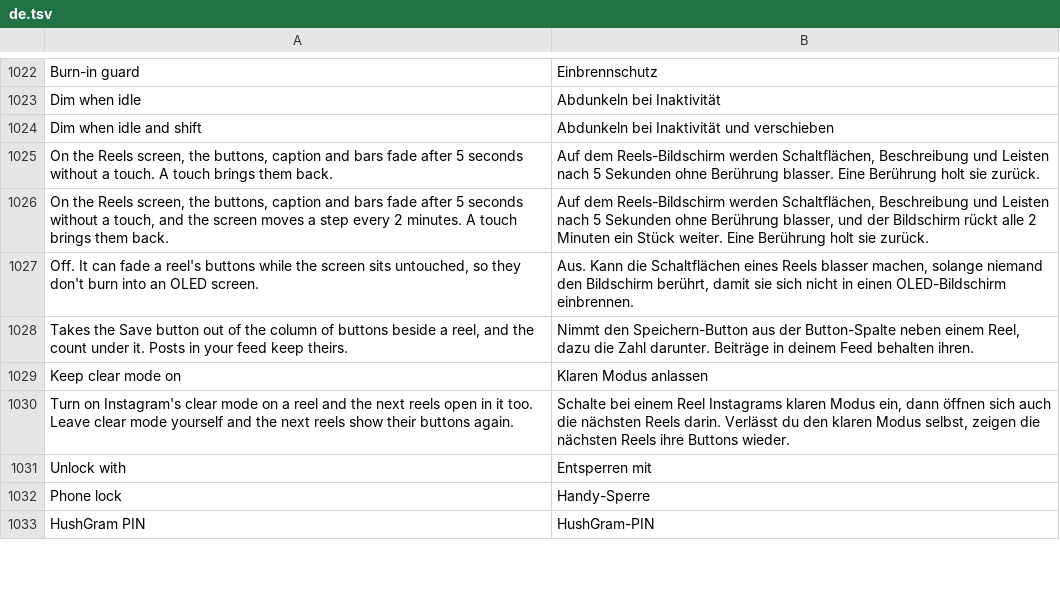
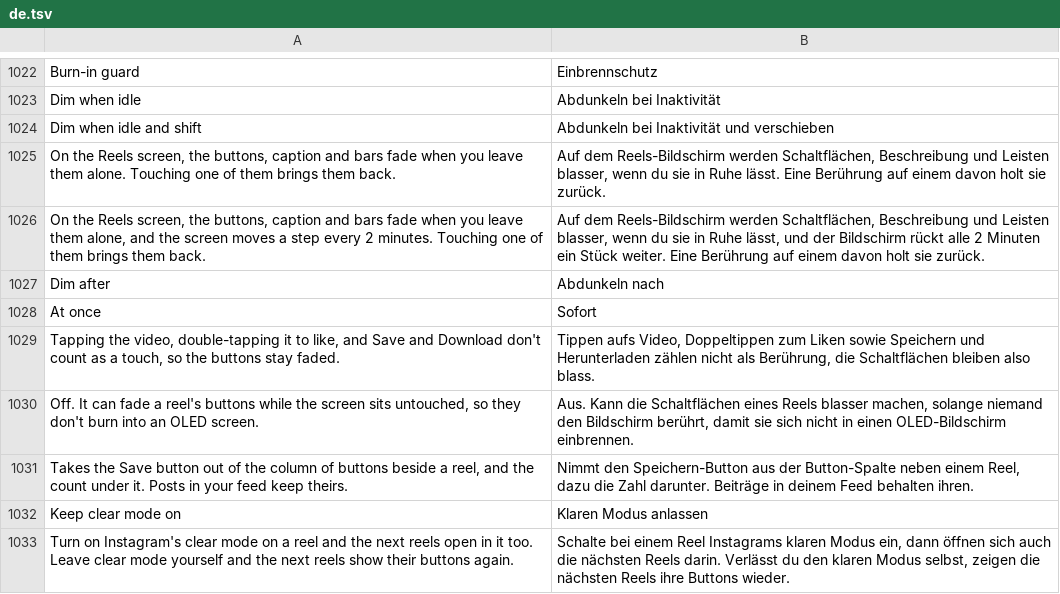
Before and after one commit to Aholicknight/HushGram, a TSV file: extensions/shared/library/src/main/l10n/de.tsv, drawn as a sheet; only a part is shown, gaps mark what is left out; the shorter side is filled out with more unchanged rows.

Commit message:
feat(reels): let taps on the reel, Save and Download leave Burn-in guard dimmed
A tap to pause or play, a double tap to like and a tap on Save or the
Download button used to bring the faded controls back and start the
wait over. While the guard is on, a finger that goes down on the reel
itself (inside the reels' pager, on none of the button column, the
caption, the seek bar strip, the top bar or the tab bar) or on Save or
Download is now let through without counting, until it lifts. It counts
from the moment it moves past the touch slop, so a swipe to the next
reel still brings them back, as does any finger outside the pager.

A new Dim after choice sets the wait: at once, or 2, 5 or 10 seconds,
5 to start as before. The Burn-in guard summaries no longer say 5
seconds, and both rows are backed up.

Refs #162

```diff
--- a/extensions/shared/library/src/main/l10n/de.tsv
+++ b/extensions/shared/library/src/main/l10n/de.tsv
@@ -1024,4 +1024,7 @@ Dim when idle	Abdunkeln bei Inaktivität
 Dim when idle and shift	Abdunkeln bei Inaktivität und verschieben
-On the Reels screen, the buttons, caption and bars fade after 5 seconds without a touch. A touch brings them back.	Auf dem Reels-Bildschirm werden Schaltflächen, Beschreibung und Leisten nach 5 Sekunden ohne Berührung blasser. Eine Berührung holt sie zurück.
-On the Reels screen, the buttons, caption and bars fade after 5 seconds without a touch, and the screen moves a step every 2 minutes. A touch brings them back.	Auf dem Reels-Bildschirm werden Schaltflächen, Beschreibung und Leisten nach 5 Sekunden ohne Berührung blasser, und der Bildschirm rückt alle 2 Minuten ein Stück weiter. Eine Berührung holt sie zurück.
+On the Reels screen, the buttons, caption and bars fade when you leave them alone. Touching one of them brings them back.	Auf dem Reels-Bildschirm werden Schaltflächen, Beschreibung und Leisten blasser, wenn du sie in Ruhe lässt. Eine Berührung auf einem davon holt sie zurück.
+On the Reels screen, the buttons, caption and bars fade when you leave them alone, and the screen moves a step every 2 minutes. Touching one of them brings them back.	Auf dem Reels-Bildschirm werden Schaltflächen, Beschreibung und Leisten blasser, wenn du sie in Ruhe lässt, und der Bildschirm rückt alle 2 Minuten ein Stück weiter. Eine Berührung auf einem davon holt sie zurück.
+Dim after	Abdunkeln nach
+At once	Sofort
+Tapping the video, double-tapping it to like, and Save and Download don't count as a touch, so the buttons stay faded.	Tippen aufs Video, Doppeltippen zum Liken sowie Speichern und Herunterladen zählen nicht als Berührung, die Schaltflächen bleiben also blass.
 Off. It can fade a reel's buttons while the screen sits untouched, so they don't burn into an OLED screen.	Aus. Kann die Schaltflächen eines Reels blasser machen, solange niemand den Bildschirm berührt, damit sie sich nicht in einen OLED-Bildschirm einbrennen.
```
Also changed, not shown: extensions/shared/library/src/main/l10n/es.tsv, extensions/shared/library/src/main/l10n/in.tsv, 15 other files.
